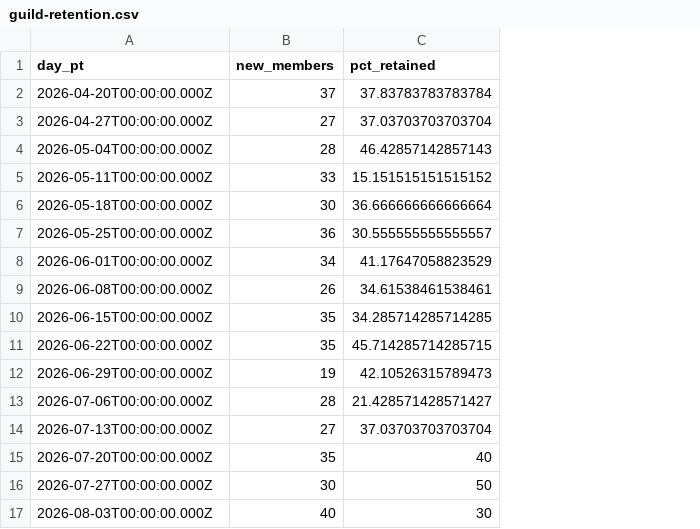
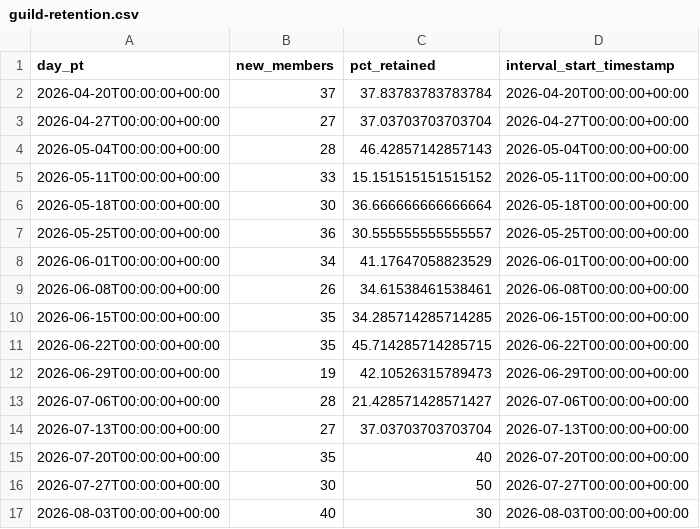
Before and after one commit to EarlySalty/Deadlock-Bots, a CSV file: docs/insights/discord/2026-08-17/guild-retention.csv, drawn as a sheet; the diff names each change by its address in the sheet, - before the commit and + after, or states it on an @@ line.

```diff
--- a/docs/insights/discord/2026-08-17/guild-retention.csv
+++ b/docs/insights/discord/2026-08-17/guild-retention.csv
+column D (interval_start_timestamp), rows 2-17: 2026-04-20T00:00:00+00:00 | 2026-04-27T00:00:00+00:00 | 2026-05-04T00:00:00+00:00 | 2026-05-11T00:00:00+00:00 | 2026-05-18T00:00:00+00:00 | 2026-05-25T00:00:00+00:00 | 2026-06-01T00:00:00+00:00 | 2026-06-08T00:00:00+00:00 | 2026-06-15T00:00:00+00:00 | 2026-06-22T00:00:00+00:00 | 2026-06-29T00:00:00+00:00 | 2026-07-06T00:00:00+00:00 | 2026-07-13T00:00:00+00:00 | 2026-07-20T00:00:00+00:00 | 2026-07-27T00:00:00+00:00 | 2026-08-03T00:00:00+00:00
-A2 (day_pt): 2026-04-20T00:00:00.000Z
+A2 (day_pt): 2026-04-20T00:00:00+00:00
-A3 (day_pt): 2026-04-27T00:00:00.000Z
+A3 (day_pt): 2026-04-27T00:00:00+00:00
-A4 (day_pt): 2026-05-04T00:00:00.000Z
+A4 (day_pt): 2026-05-04T00:00:00+00:00
-A5 (day_pt): 2026-05-11T00:00:00.000Z
+A5 (day_pt): 2026-05-11T00:00:00+00:00
-A6 (day_pt): 2026-05-18T00:00:00.000Z
+A6 (day_pt): 2026-05-18T00:00:00+00:00
-A7 (day_pt): 2026-05-25T00:00:00.000Z
+A7 (day_pt): 2026-05-25T00:00:00+00:00
-A8 (day_pt): 2026-06-01T00:00:00.000Z
+A8 (day_pt): 2026-06-01T00:00:00+00:00
-A9 (day_pt): 2026-06-08T00:00:00.000Z
+A9 (day_pt): 2026-06-08T00:00:00+00:00
-A10 (day_pt): 2026-06-15T00:00:00.000Z
+A10 (day_pt): 2026-06-15T00:00:00+00:00
-A11 (day_pt): 2026-06-22T00:00:00.000Z
+A11 (day_pt): 2026-06-22T00:00:00+00:00
-A12 (day_pt): 2026-06-29T00:00:00.000Z
+A12 (day_pt): 2026-06-29T00:00:00+00:00
-A13 (day_pt): 2026-07-06T00:00:00.000Z
+A13 (day_pt): 2026-07-06T00:00:00+00:00
-A14 (day_pt): 2026-07-13T00:00:00.000Z
+A14 (day_pt): 2026-07-13T00:00:00+00:00
-A15 (day_pt): 2026-07-20T00:00:00.000Z
+A15 (day_pt): 2026-07-20T00:00:00+00:00
-A16 (day_pt): 2026-07-27T00:00:00.000Z
+A16 (day_pt): 2026-07-27T00:00:00+00:00
-A17 (day_pt): 2026-08-03T00:00:00.000Z
+A17 (day_pt): 2026-08-03T00:00:00+00:00
```
Also changed, not shown: docs/insights/discord/2026-08-17/guild-activation.csv, docs/insights/discord/2026-08-17/guild-communicators.csv, 14 other files.
